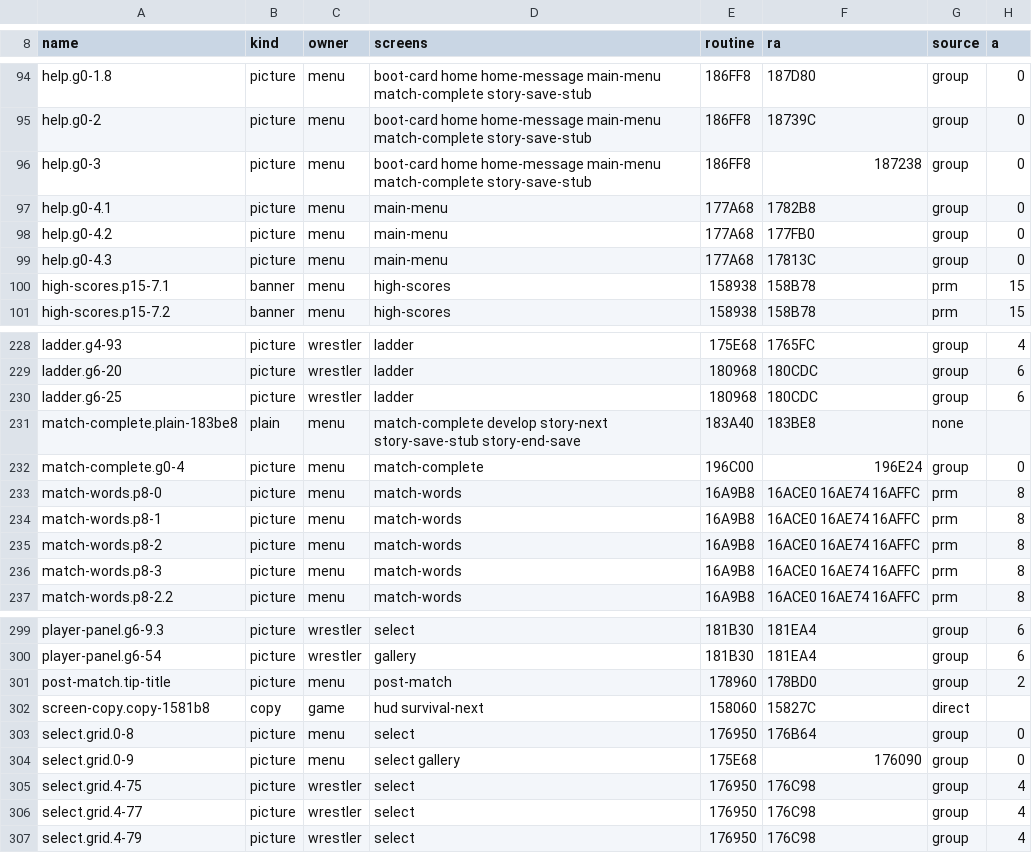
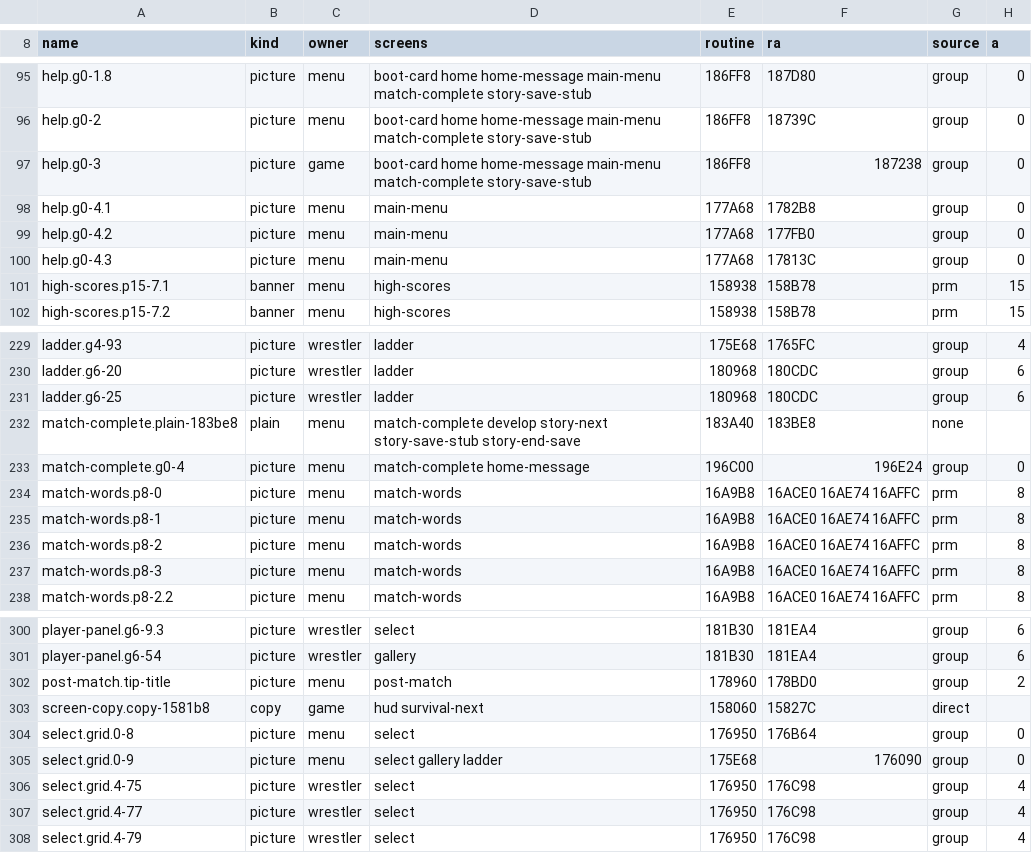
Before and after one commit to jcsix694/def-jam-vendetta-recomp, a CSV file: config/menu_pieces.csv, drawn as a sheet; only a part is shown, gaps mark what is left out; addresses are those after the commit; the diff covers the shown part only; the diff names each change by its address in the sheet, - before the commit and + after, or states it on an @@ line.

Commit message:
Menu themes: the left scroll arrow, a piece's real screens, the header font, the song box in a wide frame
The scroll arrows named on Choose Fighter, Choose Stage and Tutorial, the left one a new piece. Each piece listed on every screen it is drawn on. Font 131 takes the header font only: with none chosen it stays the game's. The help box's shadow is the game's own, not a theme's. In a wide menu frame the song box and its lines go to the frame's far left.

```diff
--- a/config/menu_pieces.csv
+++ b/config/menu_pieces.csv
-C97 (owner): menu
+C97 (owner): game
-D233 (screens): match-complete
+D233 (screens): match-complete home-message
-D305 (screens): select gallery
+D305 (screens): select gallery ladder
```
Also changed, not shown: 1 added row and 25 edited cells elsewhere in this file, 3 other files.
